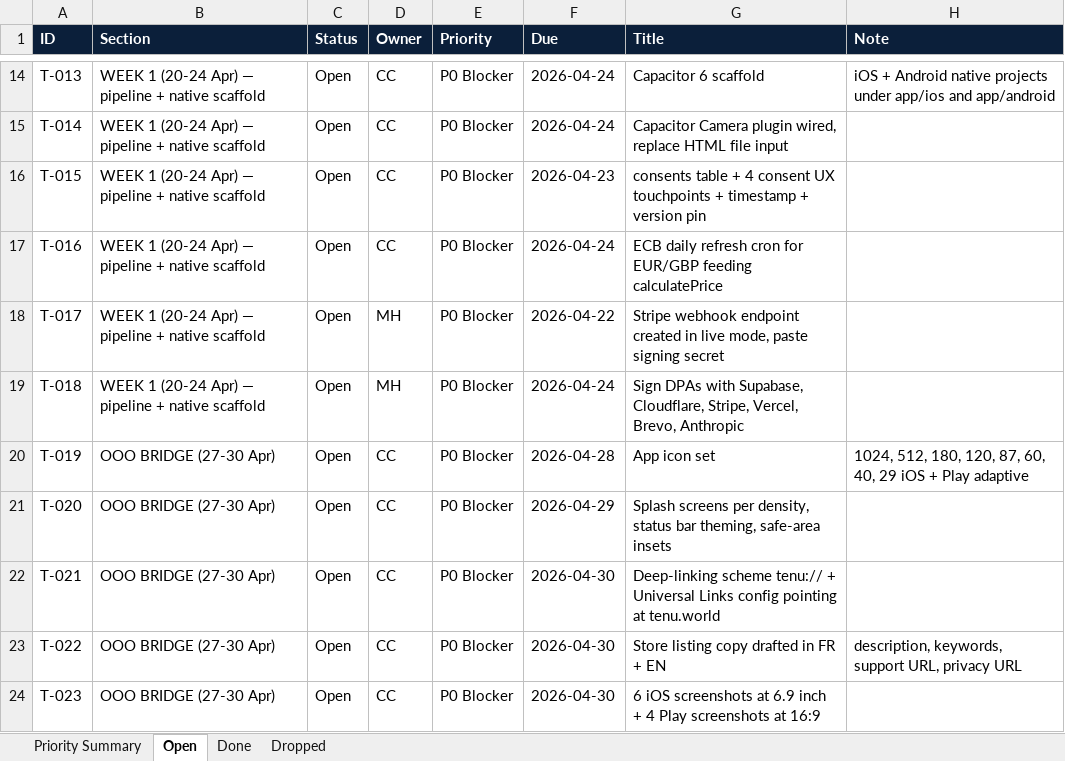
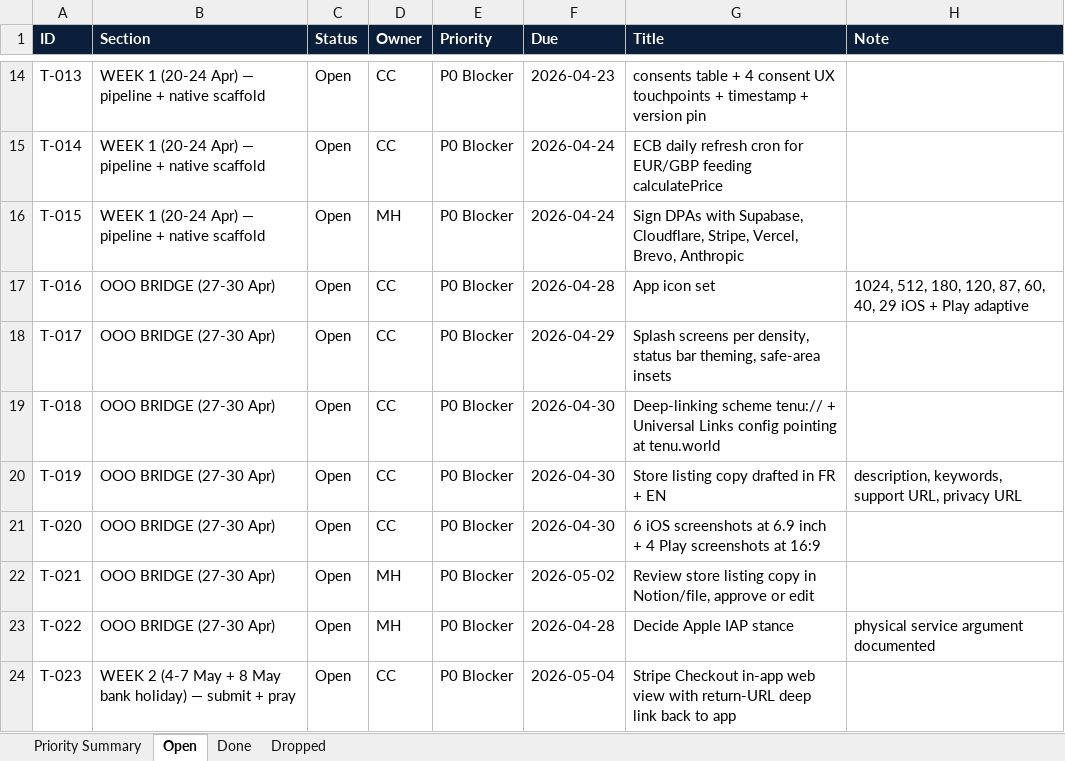
Before and after one commit to malikmubashir/tenu-world, an Excel workbook: Tenu-Reste-a-Faire.xlsx, sheet Open, drawn as a sheet; only a part is shown, gaps mark what is left out; values as stored, in another font and other column widths than the file's, no borders; the diff covers the shown part only; the diff names each change by its address in the sheet, - before the commit and + after, or states it on an @@ line.

```diff
--- a/Tenu-Reste-a-Faire.xlsx (sheet Open)
+++ b/Tenu-Reste-a-Faire.xlsx (sheet Open)
-F14 (Due): 2026-04-24
+F14 (Due): 2026-04-23
-G14 (Title): Capacitor 6 scaffold
+G14 (Title): consents table + 4 consent UX touchpoints + timestamp + version pin
-H14 (Note): iOS + Android native projects under app/ios and app/android
+H14 (Note): (empty)
-G15 (Title): Capacitor Camera plugin wired, replace HTML file input
+G15 (Title): ECB daily refresh cron for EUR/GBP feeding calculatePrice
-D16 (Owner): CC
+D16 (Owner): MH
-F16 (Due): 2026-04-23
+F16 (Due): 2026-04-24
-G16 (Title): consents table + 4 consent UX touchpoints + timestamp + version pin
+G16 (Title): Sign DPAs with Supabase, Cloudflare, Stripe, Vercel, Brevo, Anthropic
-B17:B19 (Section): WEEK 1 (20-24 Apr) — pipeline + native scaffold
+B17:B19 (Section): OOO BRIDGE (27-30 Apr)
-F17 (Due): 2026-04-24
+F17 (Due): 2026-04-28
-G17 (Title): ECB daily refresh cron for EUR/GBP feeding calculatePrice
+G17 (Title): App icon set
-H17 (Note): (empty)
+H17 (Note): 1024, 512, 180, 120, 87, 60, 40, 29 iOS + Play adaptive
-D18:D19 (Owner): MH
+D18:D19 (Owner): CC
-F18 (Due): 2026-04-22
+F18 (Due): 2026-04-29
-G18 (Title): Stripe webhook endpoint created in live mode, paste signing secret
+G18 (Title): Splash screens per density, status bar theming, safe-area insets
-F19 (Due): 2026-04-24
+F19 (Due): 2026-04-30
-G19 (Title): Sign DPAs with Supabase, Cloudflare, Stripe, Vercel, Brevo, Anthropic
+G19 (Title): Deep-linking scheme tenu:// + Universal Links config pointing at tenu.world
-F20 (Due): 2026-04-28
+F20 (Due): 2026-04-30
-G20 (Title): App icon set
+G20 (Title): Store listing copy drafted in FR + EN
-H20 (Note): 1024, 512, 180, 120, 87, 60, 40, 29 iOS + Play adaptive
+H20 (Note): description, keywords, support URL, privacy URL
-F21 (Due): 2026-04-29
+F21 (Due): 2026-04-30
-G21 (Title): Splash screens per density, status bar theming, safe-area insets
+G21 (Title): 6 iOS screenshots at 6.9 inch + 4 Play screenshots at 16:9
-D22:D23 (Owner): CC
+D22:D23 (Owner): MH
-F22 (Due): 2026-04-30
+F22 (Due): 2026-05-02
-G22 (Title): Deep-linking scheme tenu:// + Universal Links config pointing at tenu.world
+G22 (Title): Review store listing copy in Notion/file, approve or edit
-F23 (Due): 2026-04-30
+F23 (Due): 2026-04-28
-G23 (Title): Store listing copy drafted in FR + EN
+G23 (Title): Decide Apple IAP stance
-H23 (Note): description, keywords, support URL, privacy URL
+H23 (Note): physical service argument documented
-B24 (Section): OOO BRIDGE (27-30 Apr)
+B24 (Section): WEEK 2 (4-7 May + 8 May bank holiday) — submit + pray
-F24 (Due): 2026-04-30
+F24 (Due): 2026-05-04
-G24 (Title): 6 iOS screenshots at 6.9 inch + 4 Play screenshots at 16:9
+G24 (Title): Stripe Checkout in-app web view with return-URL deep link back to app
```
Also changed, not shown: 3 removed rows, 92 edited cells and cell formats elsewhere in this sheet, sheet Done, sheet Priority Summary, 3 other files.
